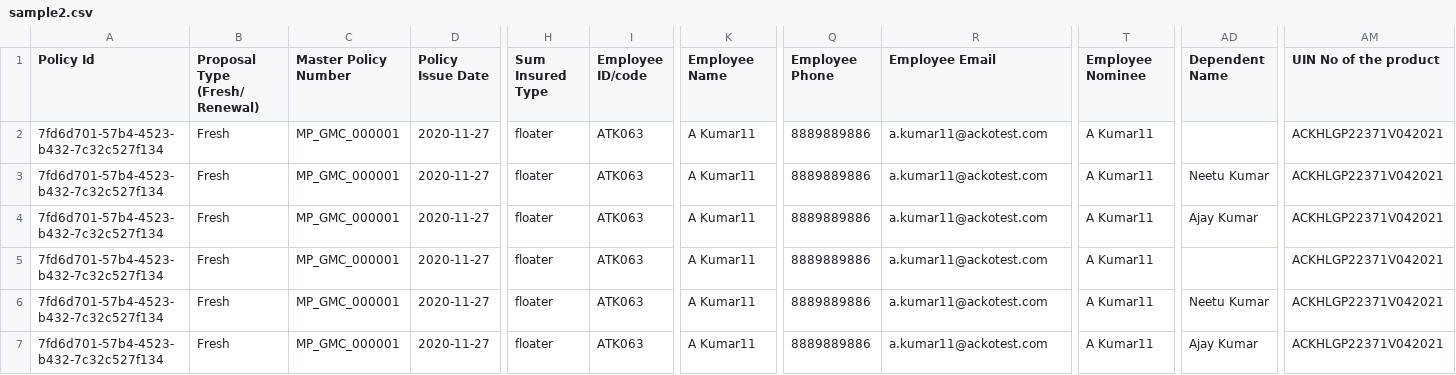
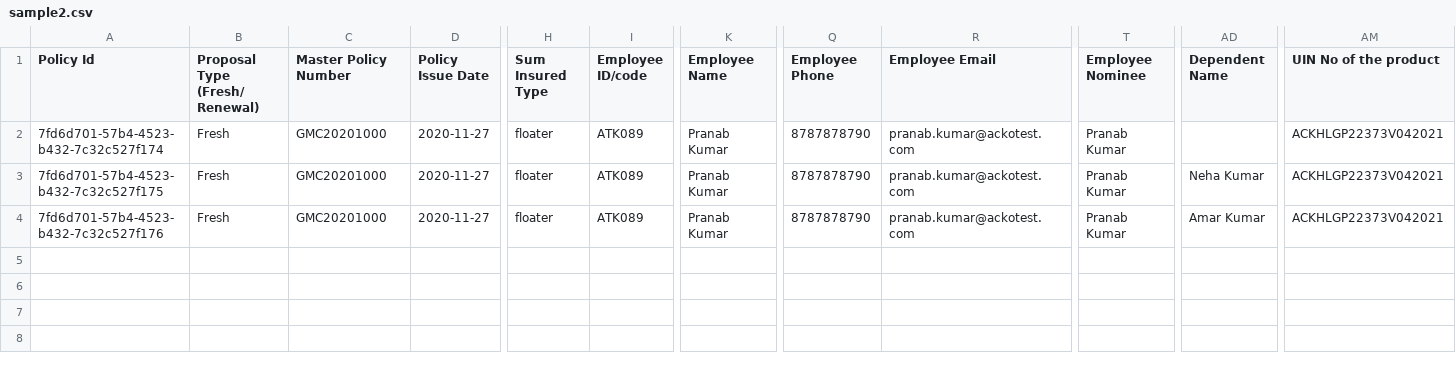
Before and after one commit to prabhacko/test, a CSV file: sample2.csv, drawn as a sheet; only a part is shown, gaps mark what is left out; rows hold the shown columns only; the diff names each change by its address in the sheet, - before the commit and + after, or states it on an @@ line.

Commit message:
Update sample2.csv

```diff
--- a/sample2.csv
+++ b/sample2.csv
-A2 (Policy Id): 7fd6d701-57b4-4523-b432-7c32c527f134
+A2 (Policy Id): 7fd6d701-57b4-4523-b432-7c32c527f174
-C2:C4 (Master Policy Number): MP_GMC_000001
+C2:C4 (Master Policy Number): GMC20201000
-I2:I4 (Employee ID/code): ATK063
+I2:I4 (Employee ID/code): ATK089
-K2:K4 (Employee Name): A Kumar11
+K2:K4 (Employee Name): Pranab Kumar
-Q2:Q4 (Employee Phone): 8889889886
+Q2:Q4 (Employee Phone): 8787878790
-R2:R4 (Employee Email): a.kumar11@ackotest.com
+R2:R4 (Employee Email): pranab.kumar@ackotest.com
-T2:T4 (Employee Nominee): A Kumar11
+T2:T4 (Employee Nominee): Pranab Kumar
-AM2:AM4 (UIN No of the product): ACKHLGP22371V042021
+AM2:AM4 (UIN No of the product): ACKHLGP22373V042021
-A3 (Policy Id): 7fd6d701-57b4-4523-b432-7c32c527f134
+A3 (Policy Id): 7fd6d701-57b4-4523-b432-7c32c527f175
-AD3 (Dependent Name): Neetu Kumar
+AD3 (Dependent Name): Neha Kumar
-A4 (Policy Id): 7fd6d701-57b4-4523-b432-7c32c527f134
+A4 (Policy Id): 7fd6d701-57b4-4523-b432-7c32c527f176
-AD4 (Dependent Name): Ajay Kumar
+AD4 (Dependent Name): Amar Kumar
-row 5: 7fd6d701-57b4-4523-b432-7c32c527f134 | Fresh | MP_GMC_000001 | 2020-11-27 | floater | ATK063 | A Kumar11 | 8889889886 | a.kumar11@ackotest.com | A Kumar11 |  | ACKHLGP22371V042021
-row 6: 7fd6d701-57b4-4523-b432-7c32c527f134 | Fresh | MP_GMC_000001 | 2020-11-27 | floater | ATK063 | A Kumar11 | 8889889886 | a.kumar11@ackotest.com | A Kumar11 | Neetu Kumar | ACKHLGP22371V042021
-row 7: 7fd6d701-57b4-4523-b432-7c32c527f134 | Fresh | MP_GMC_000001 | 2020-11-27 | floater | ATK063 | A Kumar11 | 8889889886 | a.kumar11@ackotest.com | A Kumar11 | Ajay Kumar | ACKHLGP22371V042021
```
